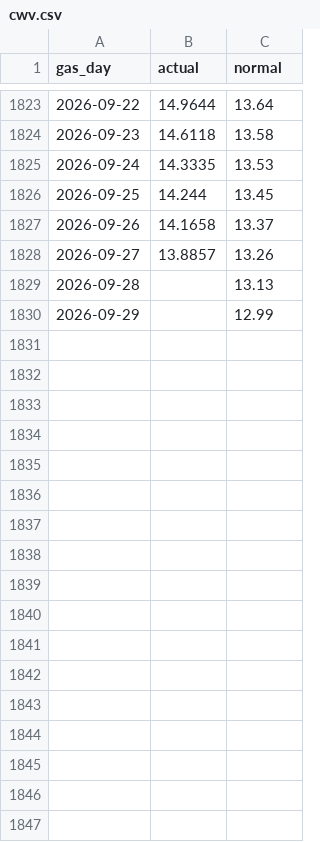
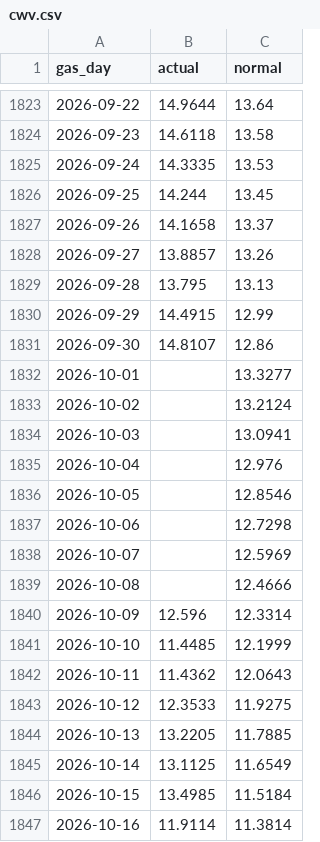
Before and after one commit to steven-stills-dev/stevenstills.com, a CSV file: scripts/tempanddemand/cwv.csv, drawn as a sheet; only a part is shown, gaps mark what is left out; the diff covers the shown part only.

```diff
--- a/scripts/tempanddemand/cwv.csv
+++ b/scripts/tempanddemand/cwv.csv
@@ -1828,3 +1828,20 @@ gas_day,actual,normal
 2026-09-27,13.8857,13.26
-2026-09-28,,13.13
-2026-09-29,,12.99
+2026-09-28,13.795,13.13
+2026-09-29,14.4915,12.99
+2026-09-30,14.8107,12.86
+2026-10-01,,13.3277
+2026-10-02,,13.2124
+2026-10-03,,13.0941
+2026-10-04,,12.976
+2026-10-05,,12.8546
+2026-10-06,,12.7298
+2026-10-07,,12.5969
+2026-10-08,,12.4666
+2026-10-09,12.596,12.3314
+2026-10-10,11.4485,12.1999
+2026-10-11,11.4362,12.0643
+2026-10-12,12.3533,11.9275
+2026-10-13,13.2205,11.7885
+2026-10-14,13.1125,11.6549
+2026-10-15,13.4985,11.5184
+2026-10-16,11.9114,11.3814
```
Also changed, not shown: 30 added rows elsewhere in this file, scripts/tempanddemand/ldz_gwh.csv, 16 other files.
